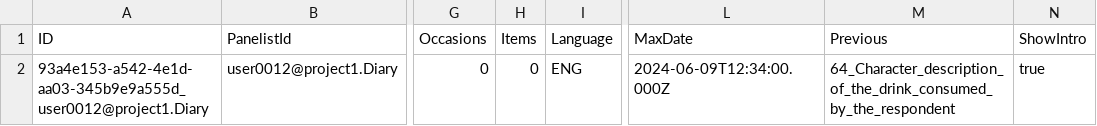
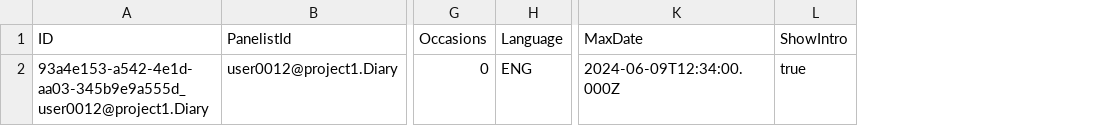
Before and after one commit to theThought/Project-Transform, a CSV file: Dimensions Surveys/MOP/staging/PositiveNo/Sample Record template.csv, drawn as a sheet; only a part is shown, gaps mark what is left out; the diff names each change by its address in the sheet, - before the commit and + after, or states it on an @@ line.

Commit message:
Latest survey changes
Transform 75
Positive No

```diff
--- a/Dimensions Surveys/MOP/staging/PositiveNo/Sample Record template.csv
+++ b/Dimensions Surveys/MOP/staging/PositiveNo/Sample Record template.csv
-column H (Items), row 2: 0
-column M (Previous), row 2: 64_Character_description_of_the_drink_consumed_by_the_respondent
```
Also changed, not shown: 8 other files.
